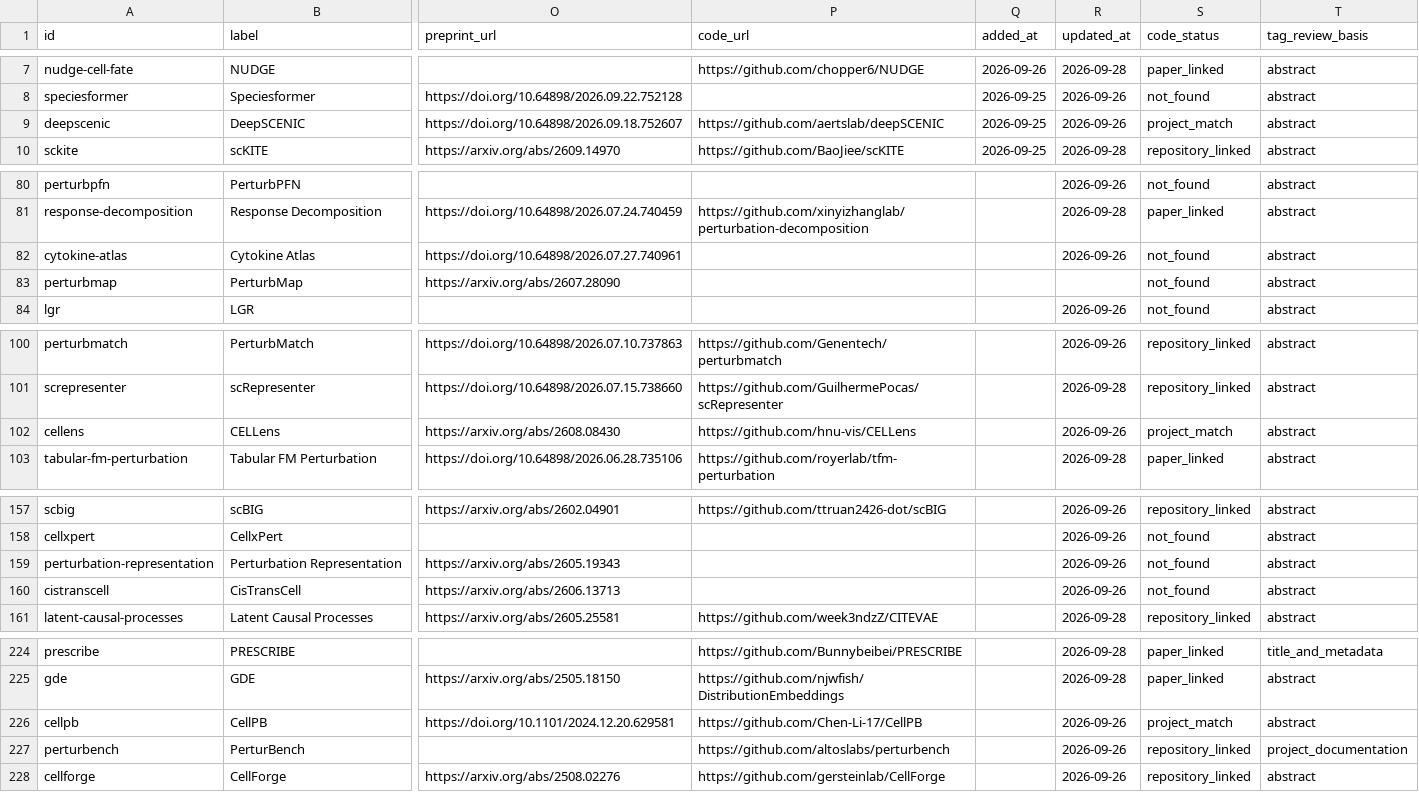
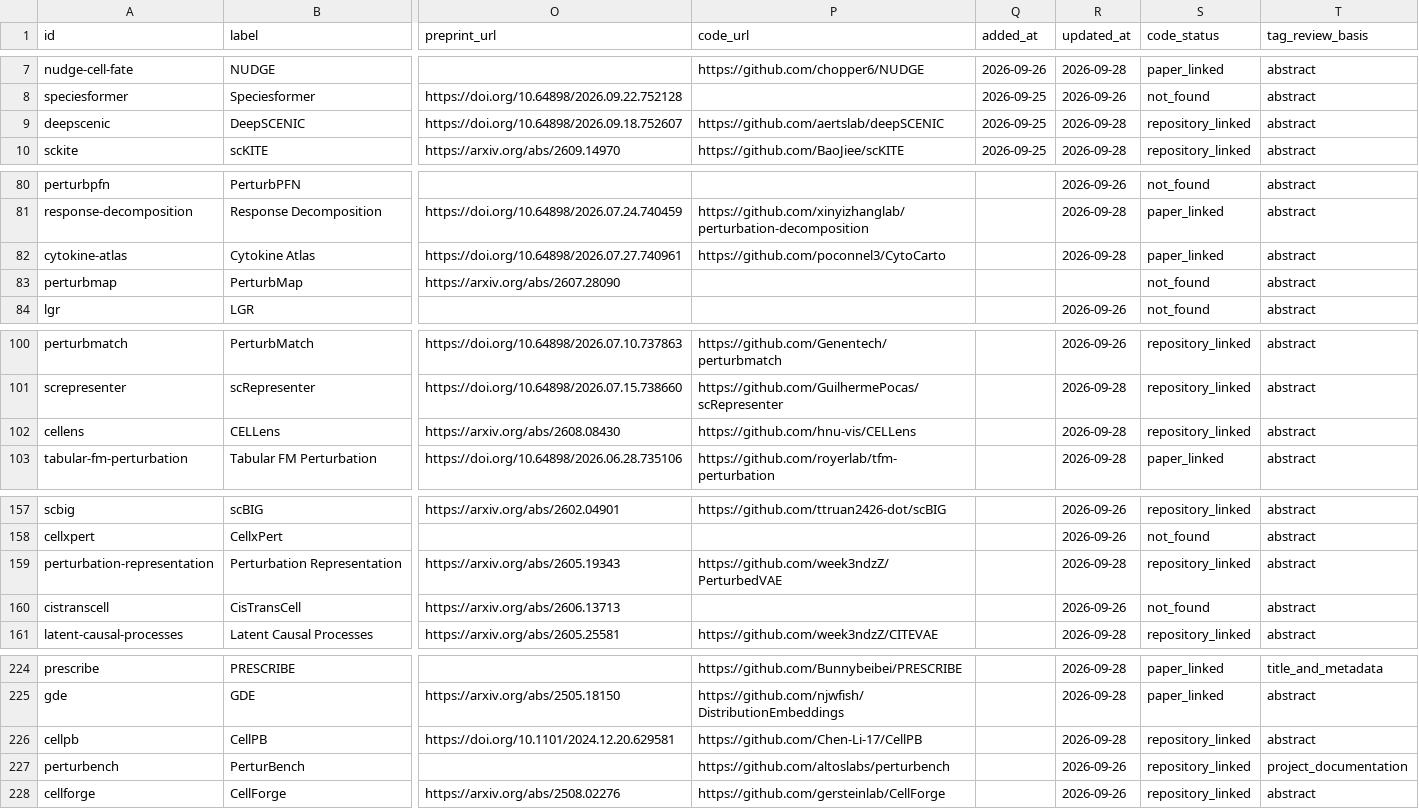
Before and after one commit to Boom5426/Awesome-Virtual-Cell, a CSV file: exports/papers.csv, drawn as a sheet; only a part is shown, gaps mark what is left out; the diff covers the shown part only; the diff names each change by its address in the sheet, - before the commit and + after, or states it on an @@ line.

```diff
--- a/exports/papers.csv
+++ b/exports/papers.csv
-R9 (updated_at): 2026-09-26
+R9 (updated_at): 2026-09-28
-S9 (code_status): project_match
+S9 (code_status): repository_linked
-P82 (code_url): (empty)
+P82 (code_url): https://github.com/poconnel3/CytoCarto
-R82 (updated_at): 2026-09-26
+R82 (updated_at): 2026-09-28
-S82 (code_status): not_found
+S82 (code_status): paper_linked
-R102 (updated_at): 2026-09-26
+R102 (updated_at): 2026-09-28
-S102 (code_status): project_match
+S102 (code_status): repository_linked
-P159 (code_url): (empty)
+P159 (code_url): https://github.com/week3ndzZ/PerturbedVAE
-R159 (updated_at): 2026-09-26
+R159 (updated_at): 2026-09-28
-S159 (code_status): not_found
+S159 (code_status): repository_linked
-R226 (updated_at): 2026-09-26
+R226 (updated_at): 2026-09-28
-S226 (code_status): project_match
+S226 (code_status): repository_linked
```
Also changed, not shown: 29 edited cells elsewhere in this file, 13 other files.
